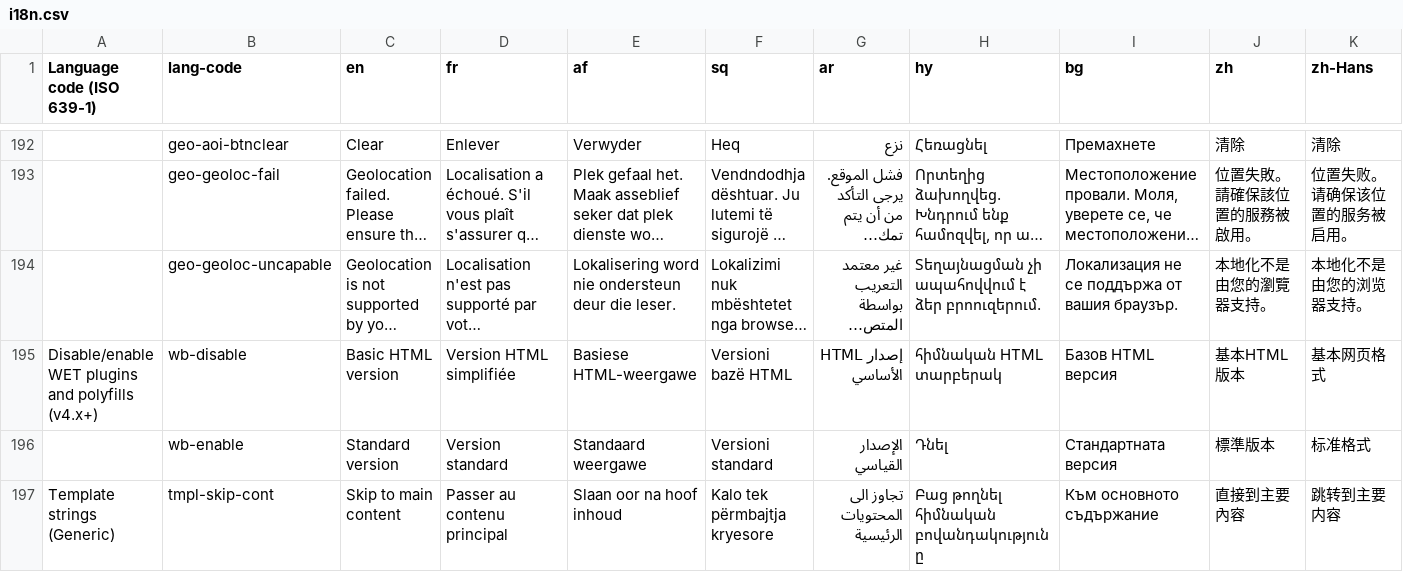
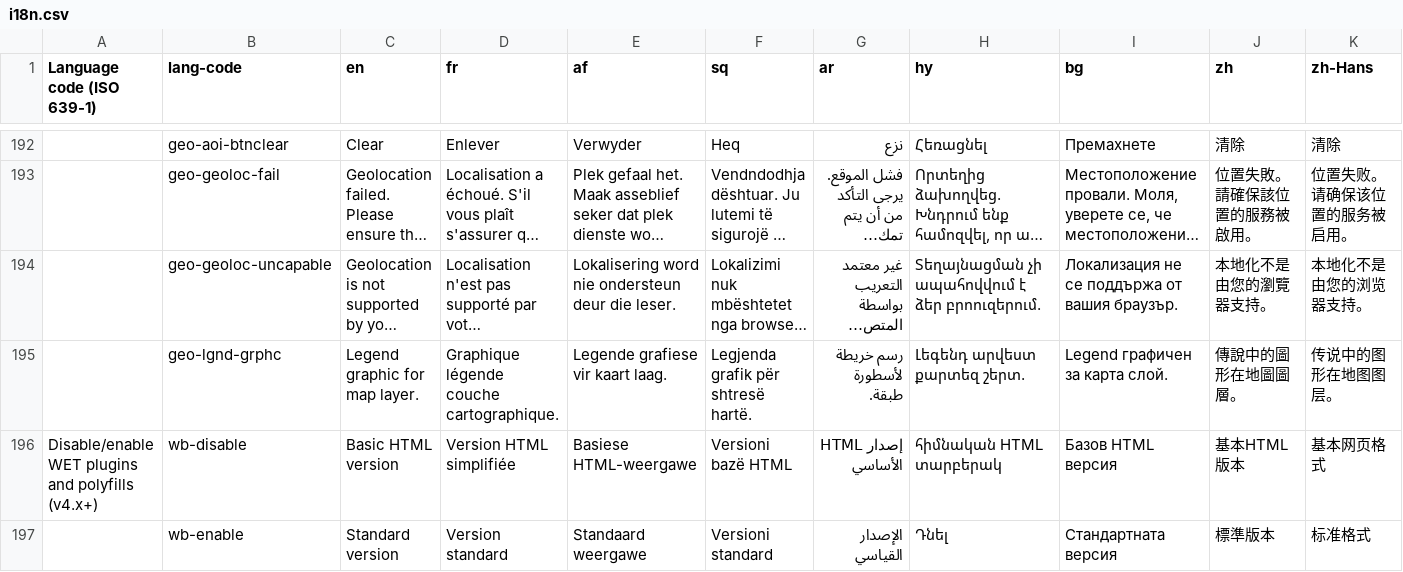
Before and after one commit to zhishare751283865MelindaSmith/wet-boew, a CSV file: src/i18n/i18n.csv, drawn as a sheet; only a part is shown, gaps mark what is left out; the shorter side is filled out with more unchanged rows; long unchanged cells end in …; rows hold the shown columns only; the diff names each change by its address in the sheet, - before the commit and + after, or states it on an @@ line.

Commit message:
Geomap: added WMS overlay capability with support for graphic and HTML legends, cql_queries, and layer opacity.

```diff
--- a/src/i18n/i18n.csv
+++ b/src/i18n/i18n.csv
+row 195:  | geo-lgnd-grphc | Legend graphic for map layer. | Graphique légende couche cartographique. | Legende grafiese vir kaart laag. | Legjenda grafik për shtresë hartë. | رسم خريطة لأسطورة طبقة. | Լեգենդ արվեստ քարտեզ շերտ. | Legend графичен за карта слой. | 傳說中的圖形在地圖圖層。 | 传说中的图形在地图图层。
```
Also changed, not shown: 6 other files.
